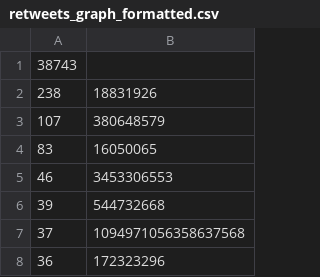
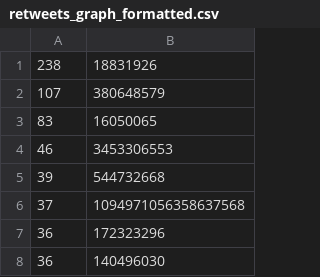
Before and after one commit to bryanttpham/CS131, a CSV file: A4/retweets_graph_formatted.csv, drawn as a sheet; only a part is shown; the shorter side is filled out with more unchanged rows; the diff names each change by its address in the sheet, - before the commit and + after, or states it on an @@ line.

Commit message:
Update retweets_graph_formatted.csv

```diff
--- a/A4/retweets_graph_formatted.csv
+++ b/A4/retweets_graph_formatted.csv
-row 1: 38743
```
